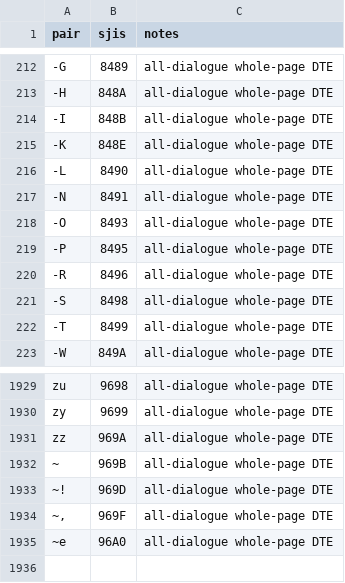
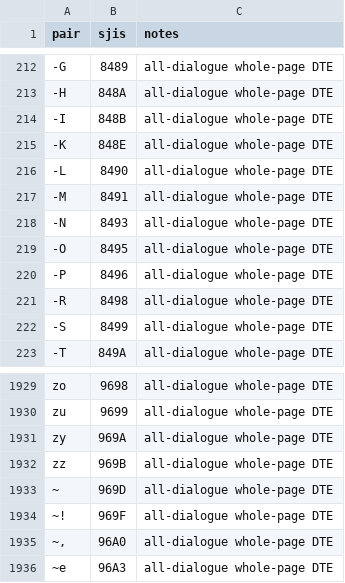
Before and after one commit to MiLO83/dai2-alpha-english-patch, a TSV file: config/dte-current.tsv, drawn as a sheet; only a part is shown, gaps mark what is left out; the diff names each change by its address in the sheet, - before the commit and + after, or states it on an @@ line.

```diff
--- a/config/dte-current.tsv
+++ b/config/dte-current.tsv
@@ column A (pair) renumbered between rows 217 and 1935 @@
+row 1936: ~e | 96A3 | all-dialogue whole-page DTE
```
Also changed, not shown: config/ui-canonical.tsv, translation/glyph-byte-table.tsv, 6 other files.
